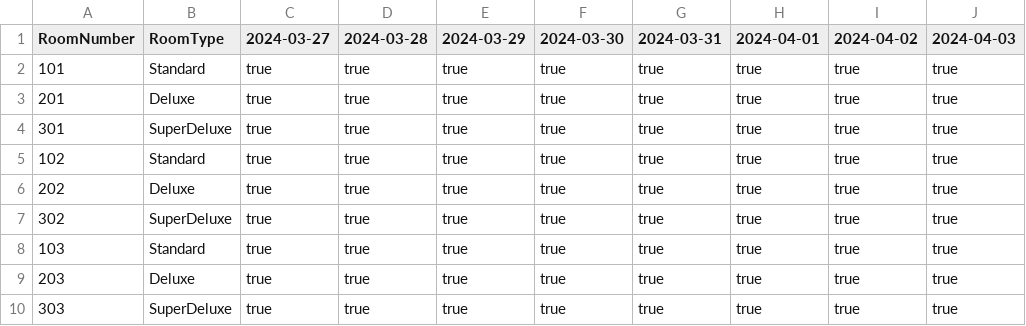
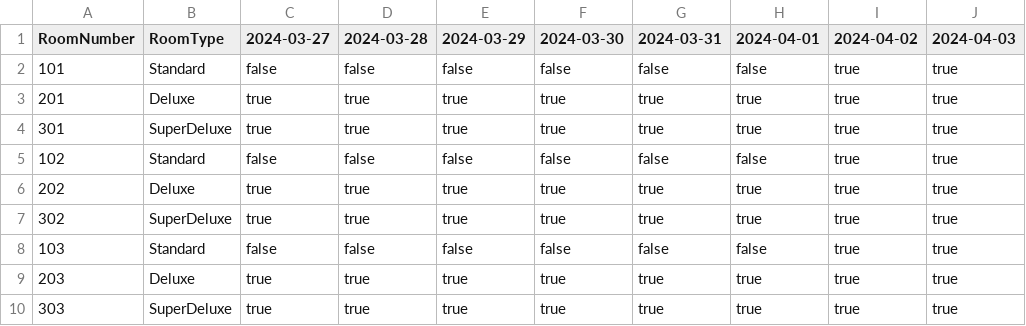
Before and after one commit to Vaish1405/380Project, a CSV file: AvailableRooms.csv, drawn as a sheet; only a part is shown; the diff names each change by its address in the sheet, - before the commit and + after, or states it on an @@ line.

```diff
--- a/AvailableRooms.csv
+++ b/AvailableRooms.csv
-C2 (2024-03-27): true
+C2 (2024-03-27): false
-D2 (2024-03-28): true
+D2 (2024-03-28): false
-E2 (2024-03-29): true
+E2 (2024-03-29): false
-F2 (2024-03-30): true
+F2 (2024-03-30): false
-G2 (2024-03-31): true
+G2 (2024-03-31): false
-H2 (2024-04-01): true
+H2 (2024-04-01): false
-C5 (2024-03-27): true
+C5 (2024-03-27): false
-D5 (2024-03-28): true
+D5 (2024-03-28): false
-E5 (2024-03-29): true
+E5 (2024-03-29): false
-F5 (2024-03-30): true
+F5 (2024-03-30): false
-G5 (2024-03-31): true
+G5 (2024-03-31): false
-H5 (2024-04-01): true
+H5 (2024-04-01): false
-C8 (2024-03-27): true
+C8 (2024-03-27): false
-D8 (2024-03-28): true
+D8 (2024-03-28): false
-E8 (2024-03-29): true
+E8 (2024-03-29): false
-F8 (2024-03-30): true
+F8 (2024-03-30): false
-G8 (2024-03-31): true
+G8 (2024-03-31): false
-H8 (2024-04-01): true
+H8 (2024-04-01): false
```
Also changed, not shown: 3 other files.
